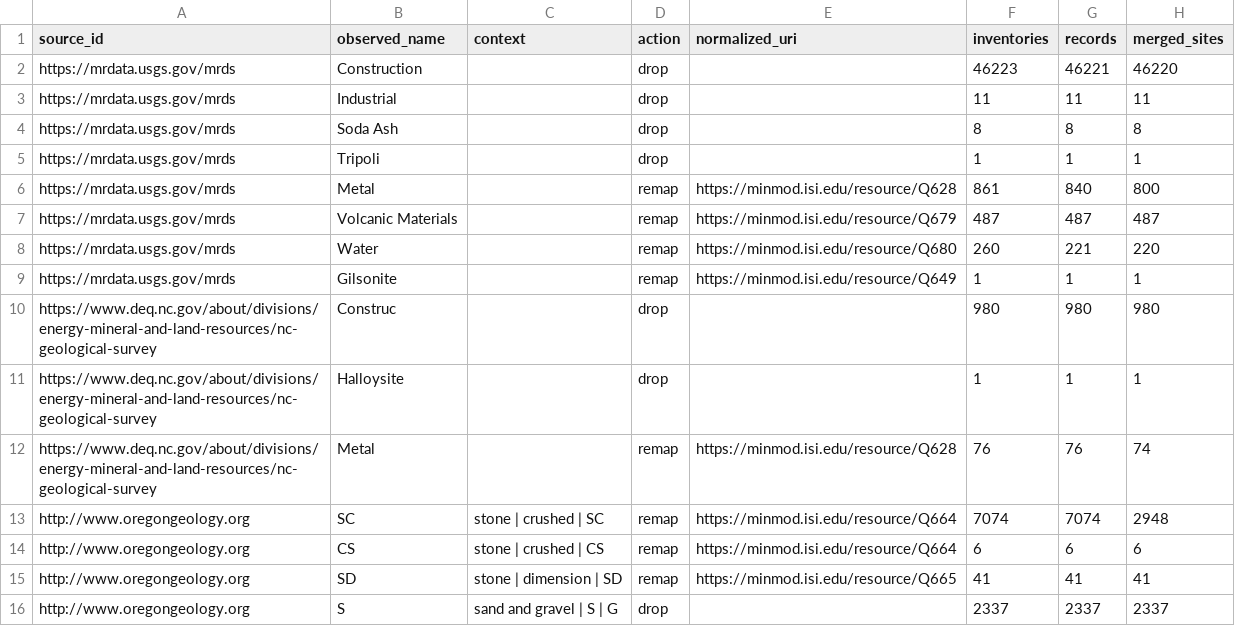
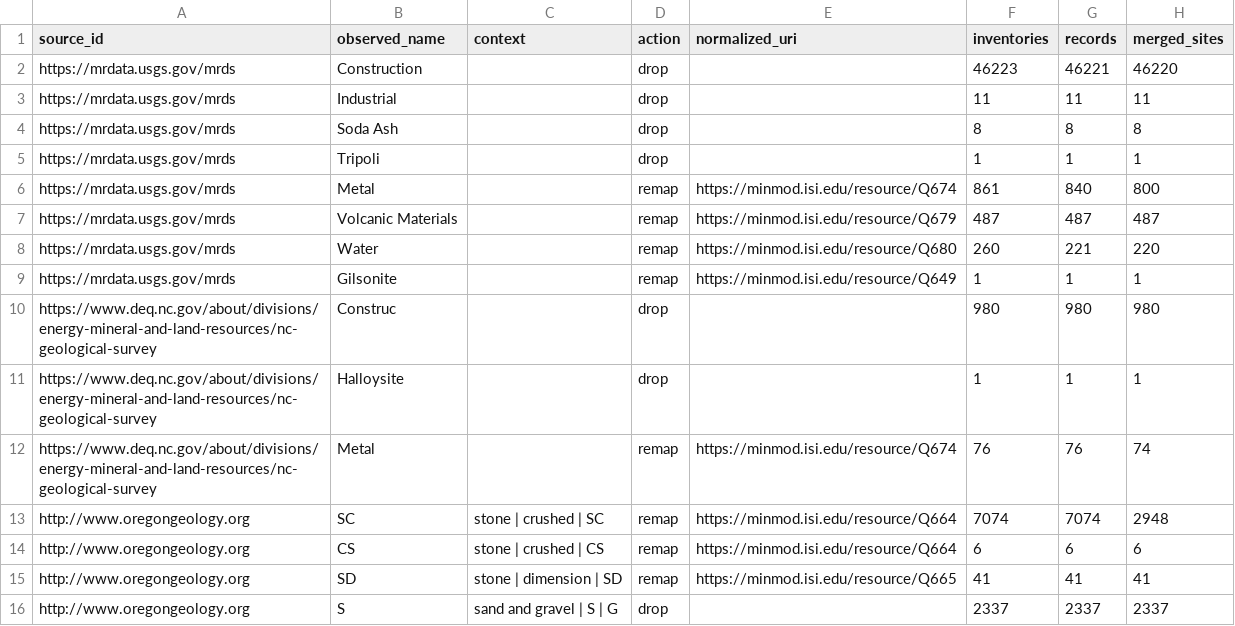
Before and after one commit to adi05b/data_issues, a CSV file: p5/out/p5_fix_rows.csv, drawn as a sheet.

```diff
--- a/p5/out/p5_fix_rows.csv
+++ b/p5/out/p5_fix_rows.csv
@@ -5,3 +5,3 @@ https://mrdata.usgs.gov/mrds,Soda Ash,,drop,,8,8,8
 https://mrdata.usgs.gov/mrds,Tripoli,,drop,,1,1,1
-https://mrdata.usgs.gov/mrds,Metal,,remap,https://minmod.isi.edu/resource/Q628,861,840,800
+https://mrdata.usgs.gov/mrds,Metal,,remap,https://minmod.isi.edu/resource/Q674,861,840,800
 https://mrdata.usgs.gov/mrds,Volcanic Materials,,remap,https://minmod.isi.edu/resource/Q679,487,487,487
@@ -11,3 +11,3 @@ https://www.deq.nc.gov/about/divisions/energy-mineral-and-land-resources/nc-geol
 https://www.deq.nc.gov/about/divisions/energy-mineral-and-land-resources/nc-geological-survey,Halloysite,,drop,,1,1,1
-https://www.deq.nc.gov/about/divisions/energy-mineral-and-land-resources/nc-geological-survey,Metal,,remap,https://minmod.isi.edu/resource/Q628,76,76,74
+https://www.deq.nc.gov/about/divisions/energy-mineral-and-land-resources/nc-geological-survey,Metal,,remap,https://minmod.isi.edu/resource/Q674,76,76,74
 http://www.oregongeology.org,SC,stone | crushed | SC,remap,https://minmod.isi.edu/resource/Q664,7074,7074,2948
```
Also changed, not shown: 14 other files.
